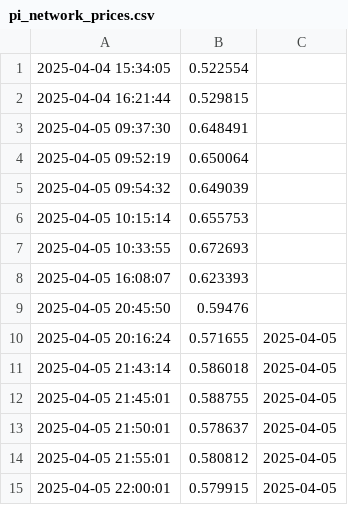
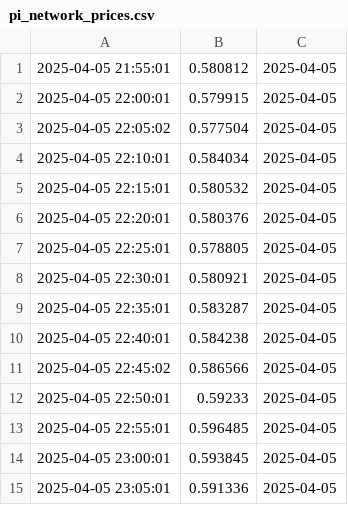
Before and after one commit to MaelysAB/Projetc_PGL, a CSV file: pi_network_prices.csv, drawn as a sheet; only a part is shown; the shorter side is filled out with more unchanged rows; the diff names each change by its address in the sheet, - before the commit and + after, or states it on an @@ line.

Commit message:
Suppression of some datas from csv

```diff
--- a/pi_network_prices.csv
+++ b/pi_network_prices.csv
-row 1: 2025-04-04 15:34:05 | 0.522554
-row 2: 2025-04-04 16:21:44 | 0.529815
-row 3: 2025-04-05 09:37:30 | 0.648491
-row 4: 2025-04-05 09:52:19 | 0.650064
-row 5: 2025-04-05 09:54:32 | 0.649039
-row 6: 2025-04-05 10:15:14 | 0.655753
-row 7: 2025-04-05 10:33:55 | 0.672693
-row 8: 2025-04-05 16:08:07 | 0.623393
-row 9: 2025-04-05 20:45:50 | 0.59476
-row 10: 2025-04-05 20:16:24 | 0.571655 | 2025-04-05
-row 11: 2025-04-05 21:43:14 | 0.586018 | 2025-04-05
-row 12: 2025-04-05 21:45:01 | 0.588755 | 2025-04-05
-row 13: 2025-04-05 21:50:01 | 0.578637 | 2025-04-05
```
